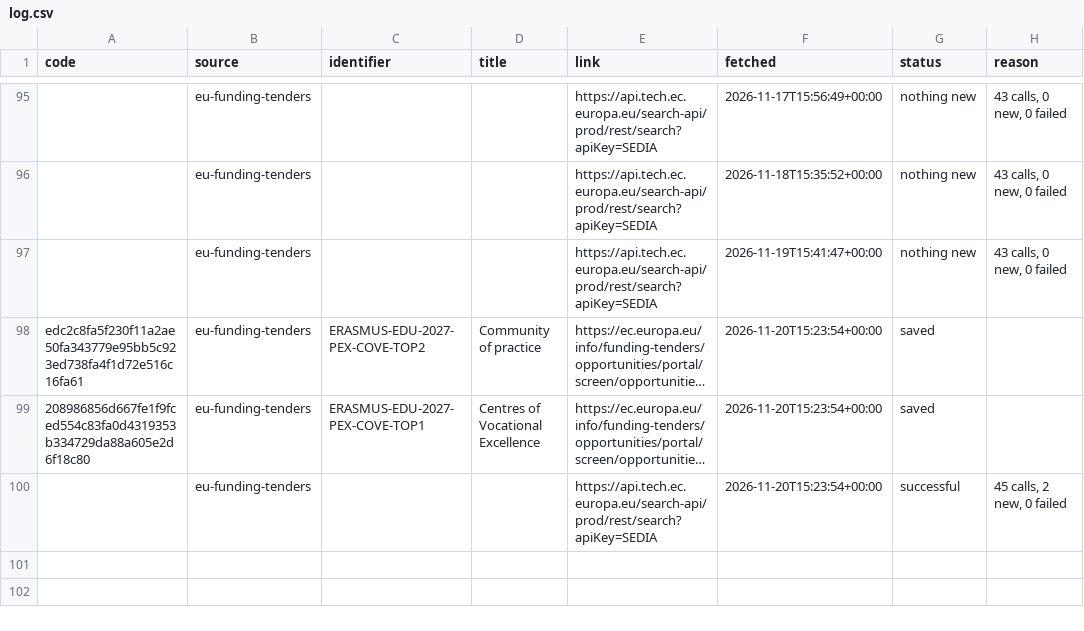
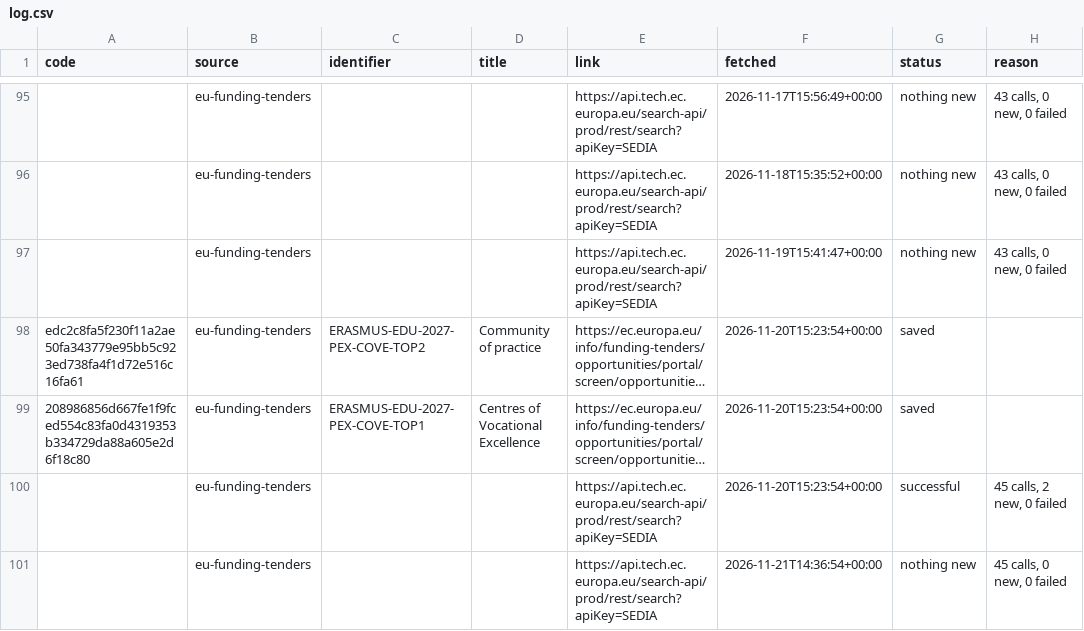
Before and after one commit to civicliteracies/field-monitoring-pipeline, a CSV file: data/raw/log.csv, drawn as a sheet; only a part is shown, gaps mark what is left out; long unchanged cells end in …; the diff names each change by its address in the sheet, - before the commit and + after, or states it on an @@ line.

```diff
--- a/data/raw/log.csv
+++ b/data/raw/log.csv
+row 101:  | eu-funding-tenders |  |  | https://api.tech.ec.europa.eu/search-api/prod/rest/search?apiKey=SEDIA | 2026-11-21T14:36:54+00:00 | nothing new | 45 calls, 0 new, 0 failed
```
